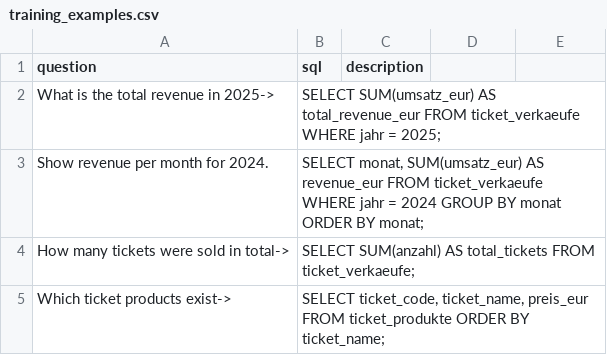
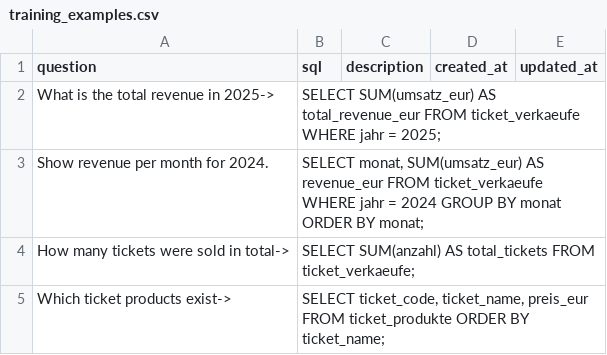
Before and after one commit to Dilshod-Khudoyberdiev/mxquerychat, a CSV file: training_data/training_examples.csv, drawn as a sheet; only a part is shown; the diff names each change by its address in the sheet, - before the commit and + after, or states it on an @@ line.

```diff
--- a/training_data/training_examples.csv
+++ b/training_data/training_examples.csv
-D1: (empty)
+D1: created_at
-E1: (empty)
+E1: updated_at
```
Also changed, not shown: 5 other files.
